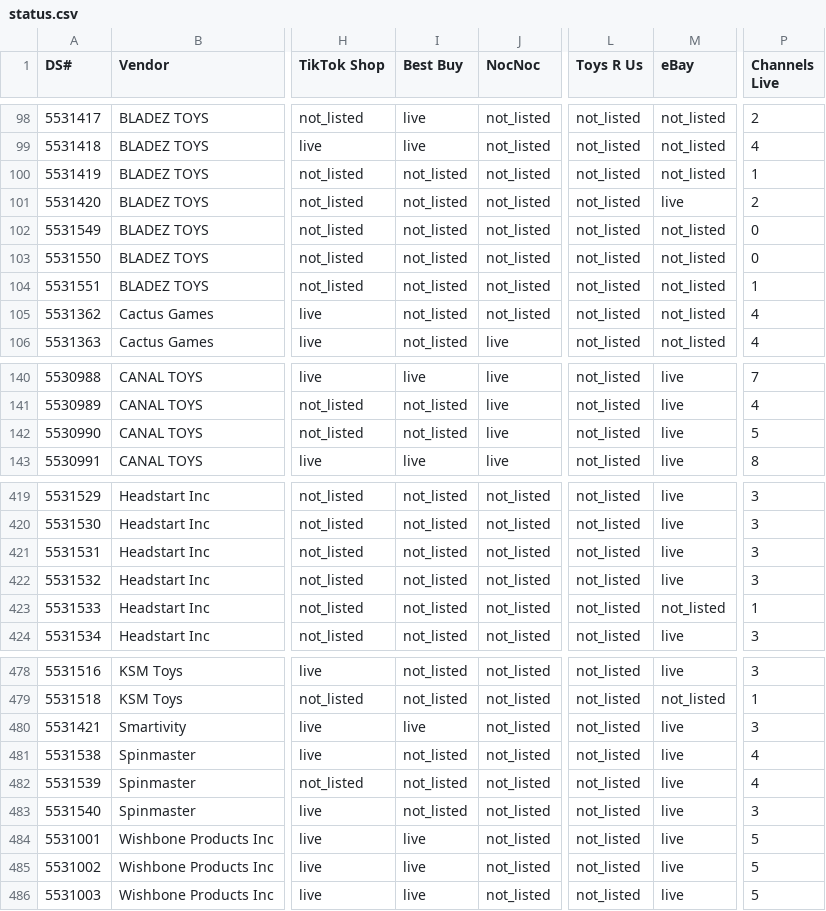
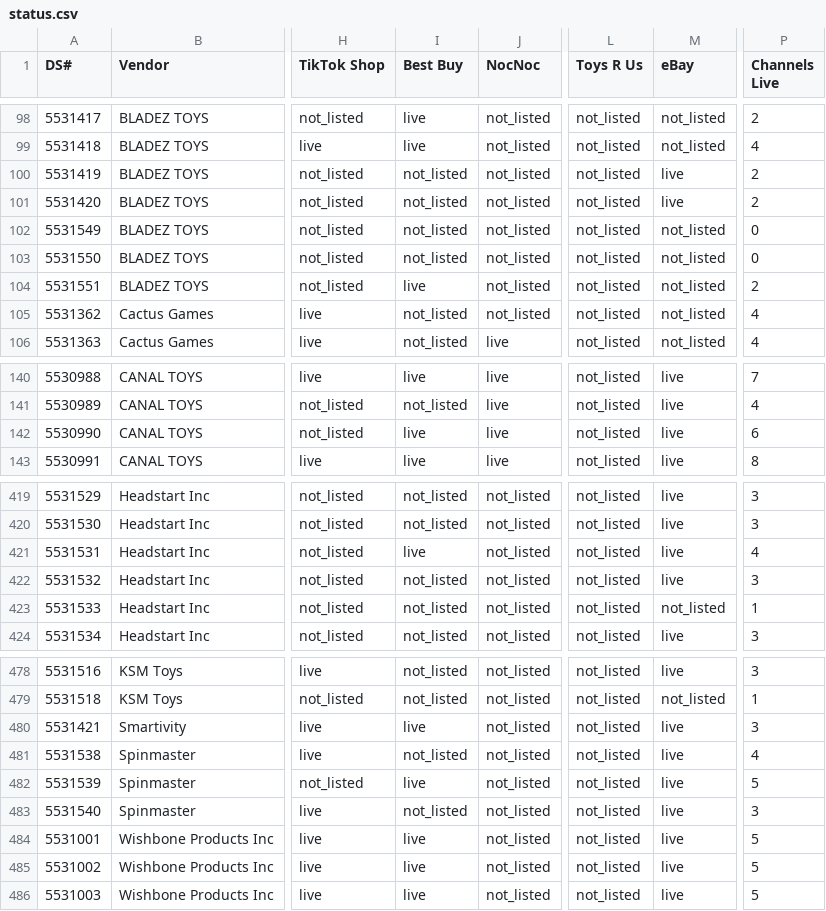
Before and after one commit to jmaitner/DS_Setup_Repo, a CSV file: index/status.csv, drawn as a sheet; only a part is shown, gaps mark what is left out; the diff covers the shown part only; the diff names each change by its address in the sheet, - before the commit and + after, or states it on an @@ line.

```diff
--- a/index/status.csv
+++ b/index/status.csv
-M100 (eBay): not_listed
+M100 (eBay): live
-P100 (Channels Live): 1
+P100 (Channels Live): 2
-I104 (Best Buy): not_listed
+I104 (Best Buy): live
-P104 (Channels Live): 1
+P104 (Channels Live): 2
-I142 (Best Buy): not_listed
+I142 (Best Buy): live
-P142 (Channels Live): 5
+P142 (Channels Live): 6
-I421 (Best Buy): not_listed
+I421 (Best Buy): live
-P421 (Channels Live): 3
+P421 (Channels Live): 4
-I482 (Best Buy): not_listed
+I482 (Best Buy): live
-P482 (Channels Live): 4
+P482 (Channels Live): 5
```
Also changed, not shown: 20 edited cells elsewhere in this file, 16 other files.
